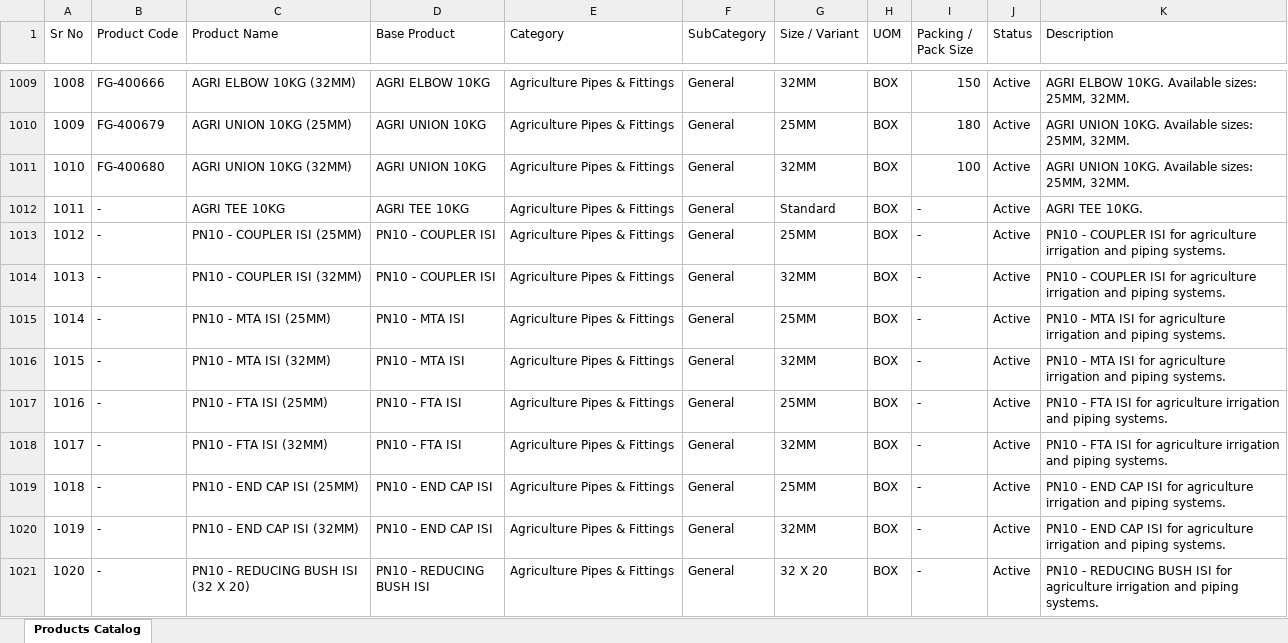
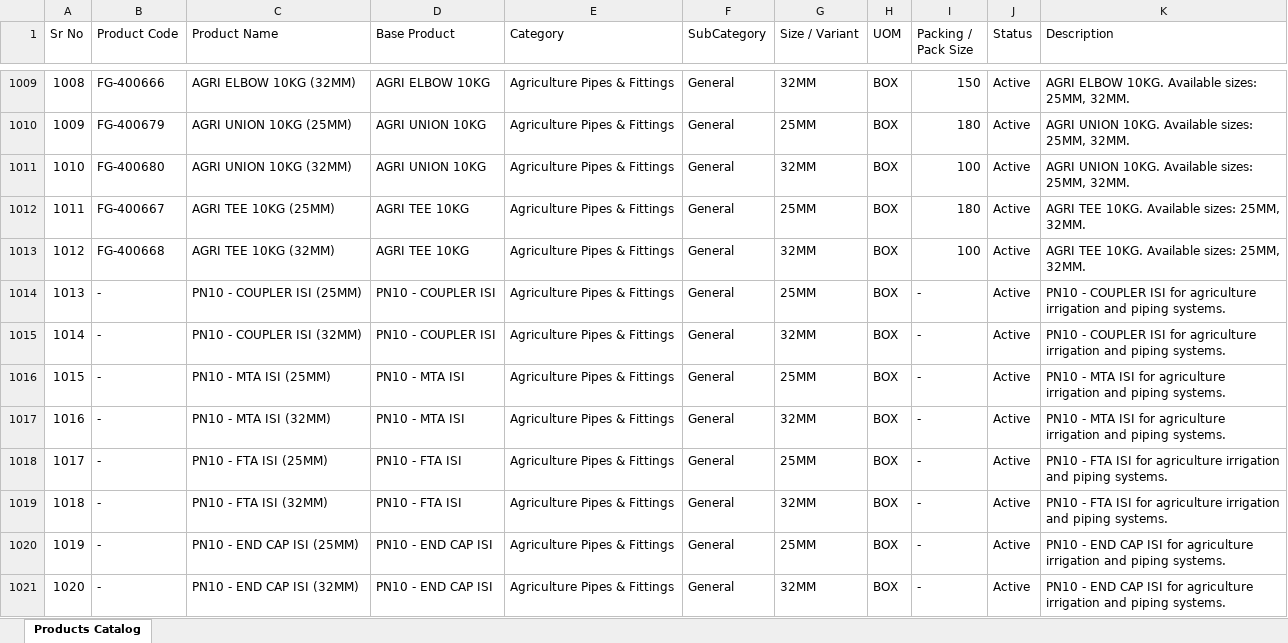
Before and after one commit to nileshapendharkar/quotation-app-backend, an Excel workbook: public/Gouri_Aqua_Plast_Products_Catalog.xlsx, sheet Products Catalog, drawn as a sheet; only a part is shown, gaps mark what is left out; the shorter side is filled out with more unchanged rows; values as stored, in another font and other column widths than the file's, no borders; addresses are those after the commit; the diff names each change by its address in the sheet, - before the commit and + after, or states it on an @@ line.

Commit message:
Update AGRI TEE 10KG variants (25MM: FG-400667, 32MM: FG-400668) and packing data

```diff
--- a/public/Gouri_Aqua_Plast_Products_Catalog.xlsx (sheet Products Catalog)
+++ b/public/Gouri_Aqua_Plast_Products_Catalog.xlsx (sheet Products Catalog)
-B1012 (Product Code): -
+B1012 (Product Code): FG-400667
-C1012 (Product Name): AGRI TEE 10KG
+C1012 (Product Name): AGRI TEE 10KG (25MM)
-G1012 (Size / Variant): Standard
+G1012 (Size / Variant): 25MM
-I1012 (Packing / Pack Size): -
+I1012 (Packing / Pack Size): 180
-K1012 (Description): AGRI TEE 10KG.
+K1012 (Description): AGRI TEE 10KG. Available sizes: 25MM, 32MM.
+row 1013: 1012 | FG-400668 | AGRI TEE 10KG (32MM) | AGRI TEE 10KG | Agriculture Pipes & Fittings | General | 32MM | BOX | 100 | Active | AGRI TEE 10KG. Available sizes: 25MM, 32MM.
@@ column A (Sr No) renumbered from row 1014 down @@
```
Also changed, not shown: 3 other files.
